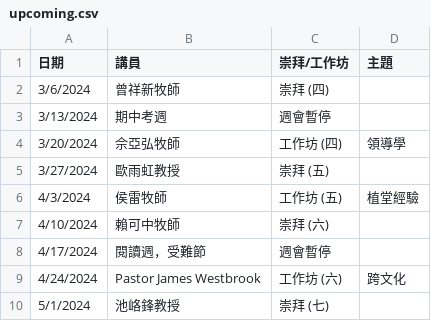
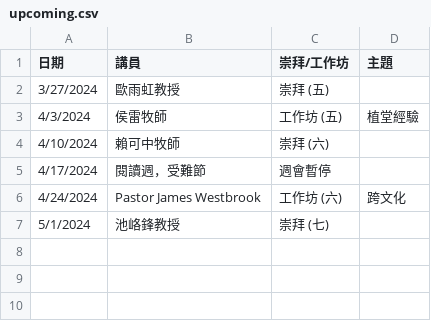
Before and after one commit to cwts-edu/cwts-web, a CSV file: src/data/csv/assembly/upcoming.csv, drawn as a sheet; the diff names each change by its address in the sheet, - before the commit and + after, or states it on an @@ line.

```diff
--- a/src/data/csv/assembly/upcoming.csv
+++ b/src/data/csv/assembly/upcoming.csv
-row 2: 3/6/2024 | 曾祥新牧師 | 崇拜 (四)
-row 3: 3/13/2024 | 期中考週 | 週會暫停
-row 4: 3/20/2024 | 佘亞弘牧師 | 工作坊 (四) | 領導學
```
Also changed, not shown: src/data/csv/assembly/2024-H1.csv.
